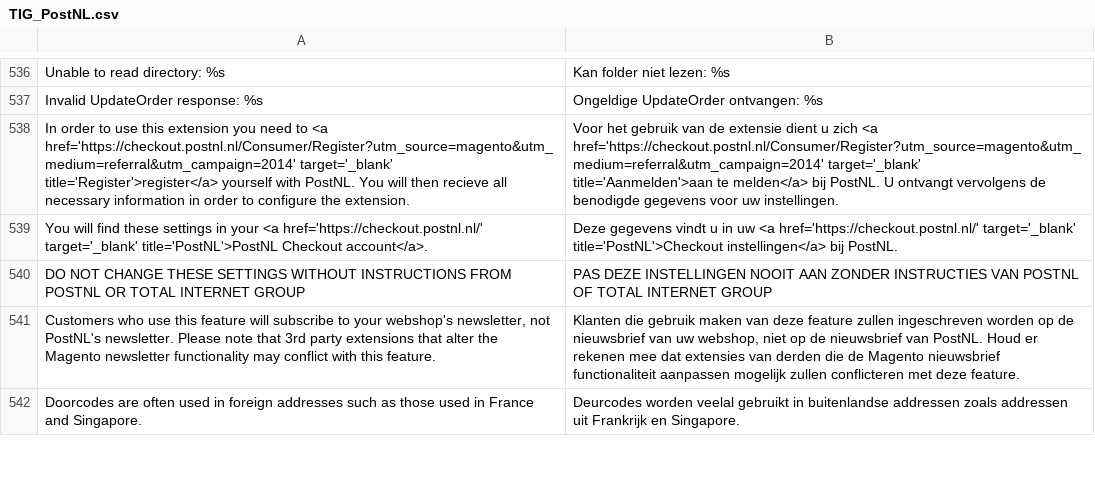
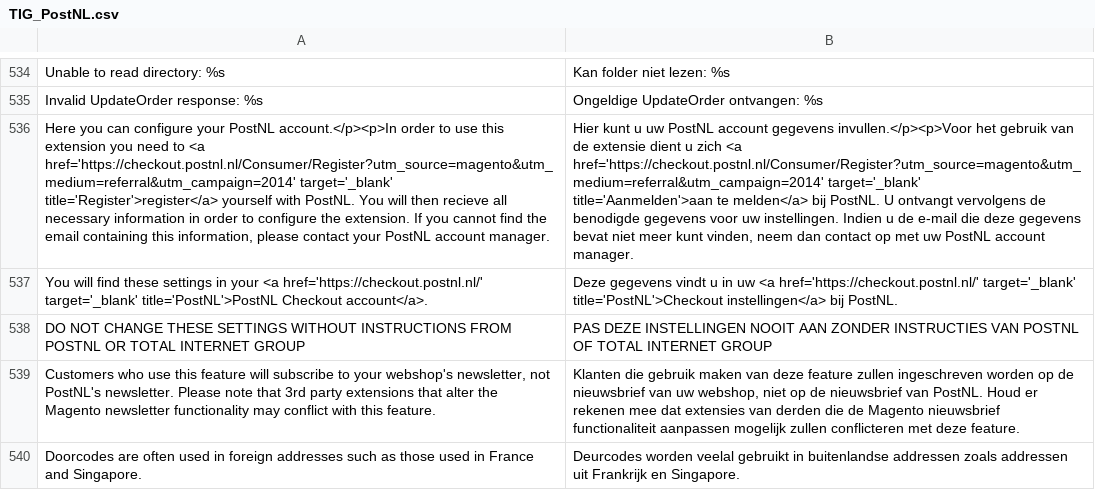
Before and after one commit to postnl/postnl-magento1-End-of-life, a CSV file: app/locale/nl_NL/TIG_PostNL.csv, drawn as a sheet; only a part is shown, gaps mark what is left out; the diff covers the shown part only.

Commit message:
improved several config elements and translations

```diff
--- a/app/locale/nl_NL/TIG_PostNL.csv
+++ b/app/locale/nl_NL/TIG_PostNL.csv
@@ -537,5 +535,5 @@ Unable to read directory: %s,Kan folder niet lezen: %s
 Invalid UpdateOrder response: %s,Ongeldige UpdateOrder ontvangen: %s
-In order to use this extension you need to <a href='https://checkout.postnl.nl/Consumer/Register?utm_source=magento&utm_medium=referral&utm_campaign=2014' target='_blank' title='Register'>register</a> yourself with PostNL. You will then recieve all necessary information in order to configure the extension.,"Voor het gebruik van de extensie dient u zich <a
-href='https://checkout.postnl.nl/Consumer/Register?utm_source=magento&utm_medium=referral&utm_campaign=2014' target='_blank'
-title='Aanmelden'>aan te melden</a> bij PostNL. U ontvangt vervolgens de benodigde gegevens voor uw instellingen."
+"Here you can configure your PostNL account.</p><p>In order to use this extension you need to <a href='https://checkout.postnl.nl/Consumer/Register?utm_source=magento&utm_medium=referral&utm_campaign=2014' target='_blank' title='Register'>register</a> yourself with PostNL. You will then recieve all necessary information in order to configure the extension. If you cannot find the email containing this information, please contact your PostNL account manager.","Hier kunt u uw PostNL account gegevens invullen.</p><p>Voor het gebruik van de extensie dient u zich <a
+href='https://checkout.postnl.nl/Consumer/Register?utm_source=magento&utm_medium=referral&utm_campaign=2014' target='_blank'
+title='Aanmelden'>aan te melden</a> bij PostNL. U ontvangt vervolgens de benodigde gegevens voor uw instellingen. Indien u de e-mail die deze gegevens bevat niet meer kunt vinden, neem dan contact op met uw PostNL account manager."
 You will find these settings in your <a href='https://checkout.postnl.nl/' target='_blank' title='PostNL'>PostNL Checkout account</a>.,Deze gegevens vindt u in uw <a href='https://checkout.postnl.nl/' target='_blank' title='PostNL'>Checkout instellingen</a> bij PostNL.
```
Also changed, not shown: 4 added rows, 3 removed rows and 1 edited cell elsewhere in this file, app/locale/en_US/TIG_PostNL.csv, 3 other files.
